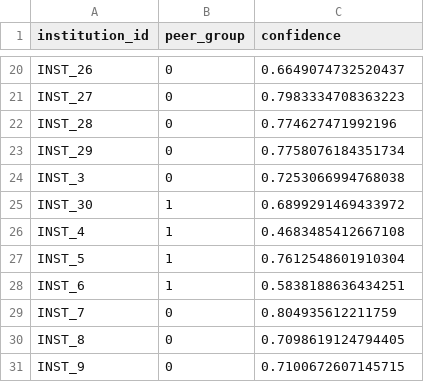
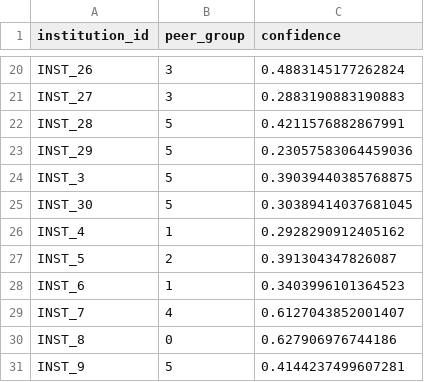
Before and after one commit to joofio/distributed-data-benchmark, a CSV file: reports/heart_disease/tables/peer_assignments.csv, drawn as a sheet; only a part is shown, gaps mark what is left out; the diff covers the shown part only; the diff names each change by its address in the sheet, - before the commit and + after, or states it on an @@ line.

```diff
--- a/reports/heart_disease/tables/peer_assignments.csv
+++ b/reports/heart_disease/tables/peer_assignments.csv
-B20:B21 (peer_group): 0
+B20:B21 (peer_group): 3
-C20 (confidence): 0.6649074732520437
+C20 (confidence): 0.4883145177262824
-C21 (confidence): 0.7983334708363223
+C21 (confidence): 0.2883190883190883
-B22:B24 (peer_group): 0
+B22:B24 (peer_group): 5
-C22 (confidence): 0.774627471992196
+C22 (confidence): 0.4211576882867991
-C23 (confidence): 0.7758076184351734
+C23 (confidence): 0.23057583064459036
-C24 (confidence): 0.7253066994768038
+C24 (confidence): 0.39039440385768875
-B25 (peer_group): 1
+B25 (peer_group): 5
-C25 (confidence): 0.6899291469433972
+C25 (confidence): 0.30389414037681045
-C26 (confidence): 0.4683485412667108
+C26 (confidence): 0.2928290912405162
-B27 (peer_group): 1
+B27 (peer_group): 2
-C27 (confidence): 0.7612548601910304
+C27 (confidence): 0.391304347826087
-C28 (confidence): 0.5838188636434251
+C28 (confidence): 0.3403996101364523
-B29 (peer_group): 0
+B29 (peer_group): 4
-C29 (confidence): 0.804935612211759
+C29 (confidence): 0.6127043852001407
-C30 (confidence): 0.7098619124794405
+C30 (confidence): 0.627906976744186
-B31 (peer_group): 0
+B31 (peer_group): 5
-C31 (confidence): 0.7100672607145715
+C31 (confidence): 0.4144237499607281
```
Also changed, not shown: 33 edited cells elsewhere in this file, reports/heart_disease/tables/benchmark_results.csv, reports/heart_disease/tables/coassignment_matrix.csv, 18 other files.
